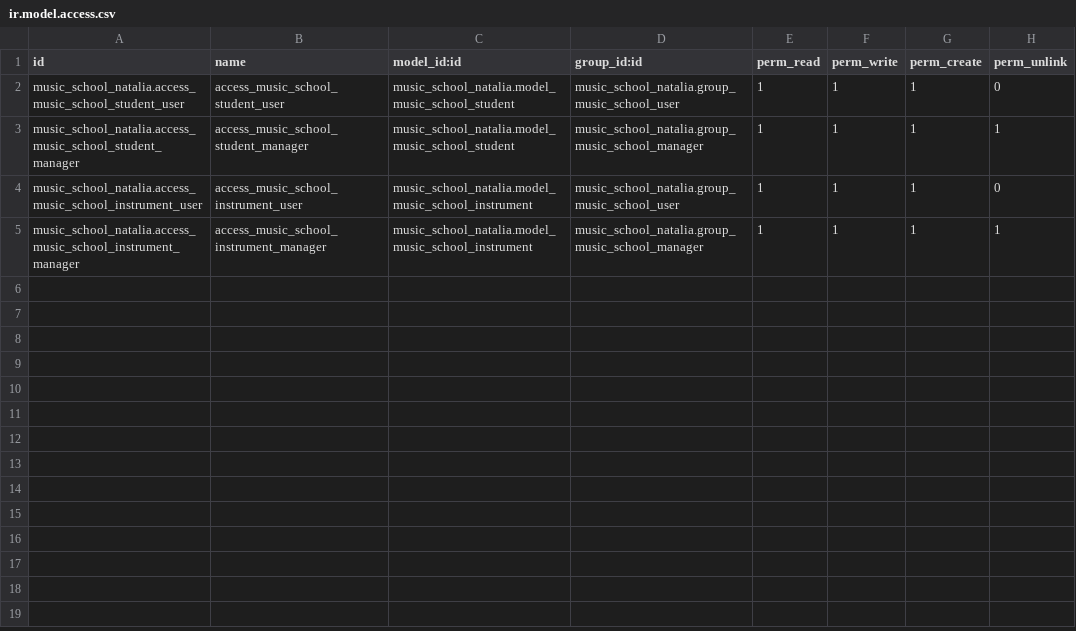
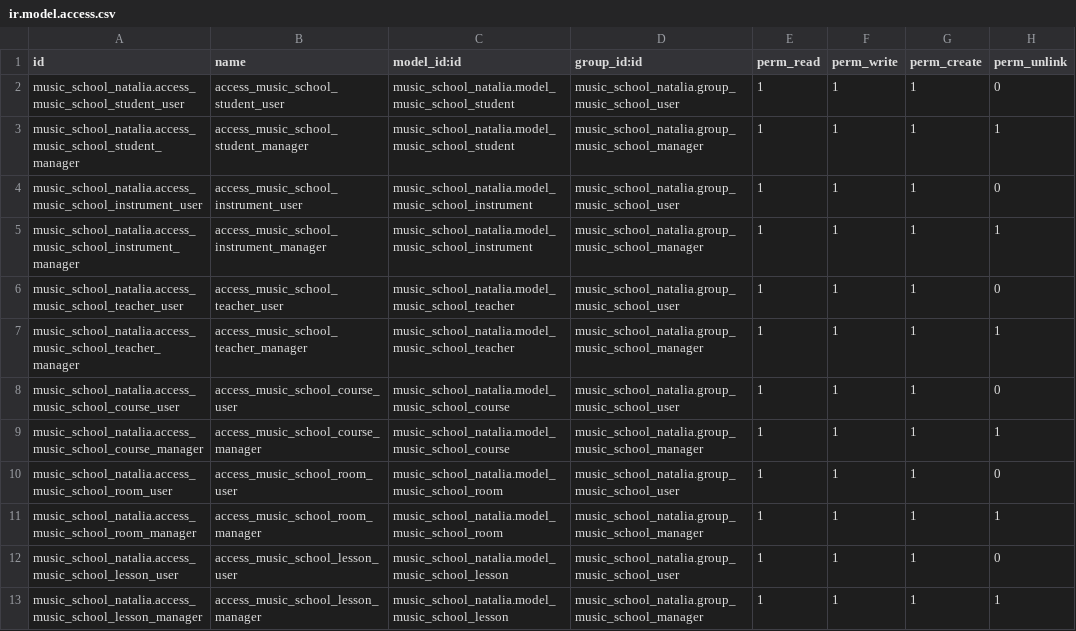
Before and after one commit to Xira21/cursoaeodoo2026, a CSV file: music_school_natalia/security/ir.model.access.csv, drawn as a sheet; the diff names each change by its address in the sheet, - before the commit and + after, or states it on an @@ line.

```diff
--- a/music_school_natalia/security/ir.model.access.csv
+++ b/music_school_natalia/security/ir.model.access.csv
+row 6: music_school_natalia.access_music_school_teacher_user | access_music_school_teacher_user | music_school_natalia.model_music_school_teacher | music_school_natalia.group_music_school_user | 1 | 1 | 1 | 0
+row 7: music_school_natalia.access_music_school_teacher_manager | access_music_school_teacher_manager | music_school_natalia.model_music_school_teacher | music_school_natalia.group_music_school_manager | 1 | 1 | 1 | 1
+row 8: music_school_natalia.access_music_school_course_user | access_music_school_course_user | music_school_natalia.model_music_school_course | music_school_natalia.group_music_school_user | 1 | 1 | 1 | 0
+row 9: music_school_natalia.access_music_school_course_manager | access_music_school_course_manager | music_school_natalia.model_music_school_course | music_school_natalia.group_music_school_manager | 1 | 1 | 1 | 1
+row 10: music_school_natalia.access_music_school_room_user | access_music_school_room_user | music_school_natalia.model_music_school_room | music_school_natalia.group_music_school_user | 1 | 1 | 1 | 0
+row 11: music_school_natalia.access_music_school_room_manager | access_music_school_room_manager | music_school_natalia.model_music_school_room | music_school_natalia.group_music_school_manager | 1 | 1 | 1 | 1
+row 12: music_school_natalia.access_music_school_lesson_user | access_music_school_lesson_user | music_school_natalia.model_music_school_lesson | music_school_natalia.group_music_school_user | 1 | 1 | 1 | 0
+row 13: music_school_natalia.access_music_school_lesson_manager | access_music_school_lesson_manager | music_school_natalia.model_music_school_lesson | music_school_natalia.group_music_school_manager | 1 | 1 | 1 | 1
```
Also changed, not shown: 14 other files.
